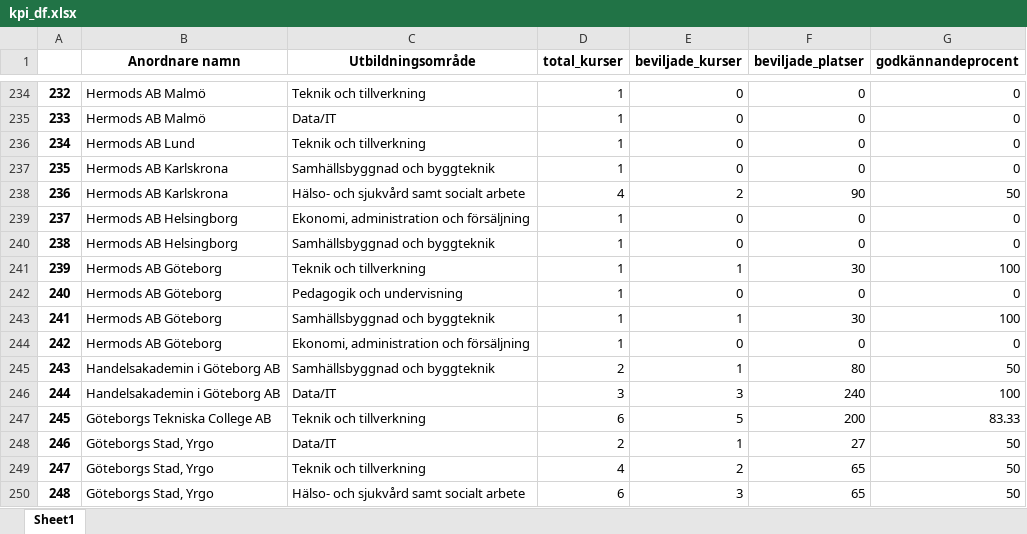
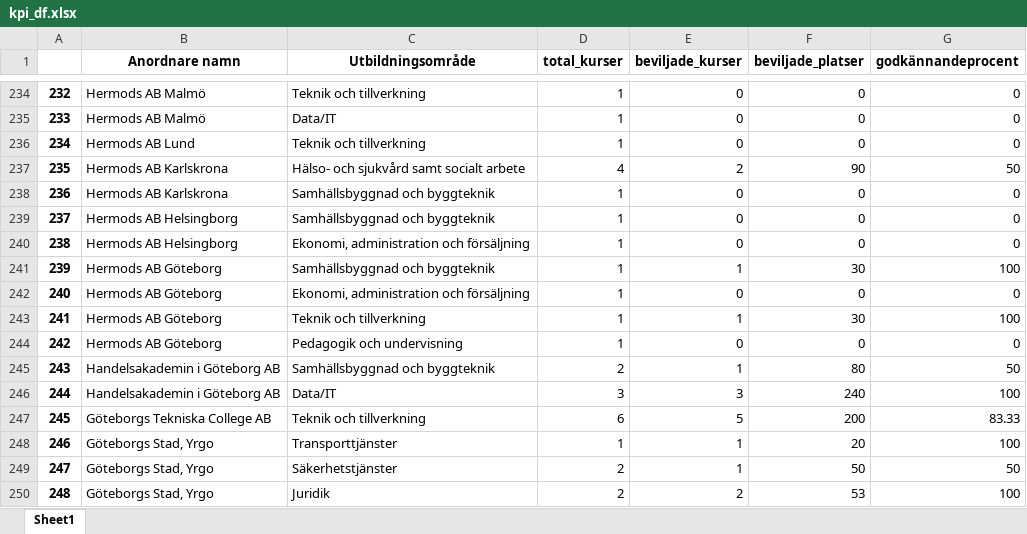
Before and after one commit to 964Code/The-Skool---Group-7, an Excel workbook: data/kpi_df.xlsx, sheet Sheet1, drawn as a sheet; only a part is shown, gaps mark what is left out; values as stored, in another font and other column widths than the file's, no borders; the diff covers the shown part only; the diff names each change by its address in the sheet, - before the commit and + after, or states it on an @@ line.

```diff
--- a/data/kpi_df.xlsx (sheet Sheet1)
+++ b/data/kpi_df.xlsx (sheet Sheet1)
-C237 (Utbildningsområde): Samhällsbyggnad och byggteknik
+C237 (Utbildningsområde): Hälso- och sjukvård samt socialt arbete
-D237 (total_kurser): 1
+D237 (total_kurser): 4
-E237 (beviljade_kurser): 0
+E237 (beviljade_kurser): 2
-F237 (beviljade_platser): 0
+F237 (beviljade_platser): 90
-G237 (godkännandeprocent): 0
+G237 (godkännandeprocent): 50
-C238 (Utbildningsområde): Hälso- och sjukvård samt socialt arbete
+C238 (Utbildningsområde): Samhällsbyggnad och byggteknik
-D238 (total_kurser): 4
+D238 (total_kurser): 1
-E238 (beviljade_kurser): 2
+E238 (beviljade_kurser): 0
-F238 (beviljade_platser): 90
+F238 (beviljade_platser): 0
-G238 (godkännandeprocent): 50
+G238 (godkännandeprocent): 0
-C239 (Utbildningsområde): Ekonomi, administration och försäljning
+C239 (Utbildningsområde): Samhällsbyggnad och byggteknik
-C240 (Utbildningsområde): Samhällsbyggnad och byggteknik
+C240 (Utbildningsområde): Ekonomi, administration och försäljning
-C241 (Utbildningsområde): Teknik och tillverkning
+C241 (Utbildningsområde): Samhällsbyggnad och byggteknik
-C242 (Utbildningsområde): Pedagogik och undervisning
+C242 (Utbildningsområde): Ekonomi, administration och försäljning
-C243 (Utbildningsområde): Samhällsbyggnad och byggteknik
+C243 (Utbildningsområde): Teknik och tillverkning
-C244 (Utbildningsområde): Ekonomi, administration och försäljning
+C244 (Utbildningsområde): Pedagogik och undervisning
-C248 (Utbildningsområde): Data/IT
+C248 (Utbildningsområde): Transporttjänster
-D248 (total_kurser): 2
+D248 (total_kurser): 1
-F248 (beviljade_platser): 27
+F248 (beviljade_platser): 20
-G248 (godkännandeprocent): 50
+G248 (godkännandeprocent): 100
-C249 (Utbildningsområde): Teknik och tillverkning
+C249 (Utbildningsområde): Säkerhetstjänster
-D249 (total_kurser): 4
+D249 (total_kurser): 2
-E249 (beviljade_kurser): 2
+E249 (beviljade_kurser): 1
-F249 (beviljade_platser): 65
+F249 (beviljade_platser): 50
-C250 (Utbildningsområde): Hälso- och sjukvård samt socialt arbete
+C250 (Utbildningsområde): Juridik
-D250 (total_kurser): 6
+D250 (total_kurser): 2
-E250 (beviljade_kurser): 3
+E250 (beviljade_kurser): 2
-F250 (beviljade_platser): 65
+F250 (beviljade_platser): 53
-G250 (godkännandeprocent): 50
+G250 (godkännandeprocent): 100
```
Also changed, not shown: 712 edited cells elsewhere in this sheet, 5 other files.
